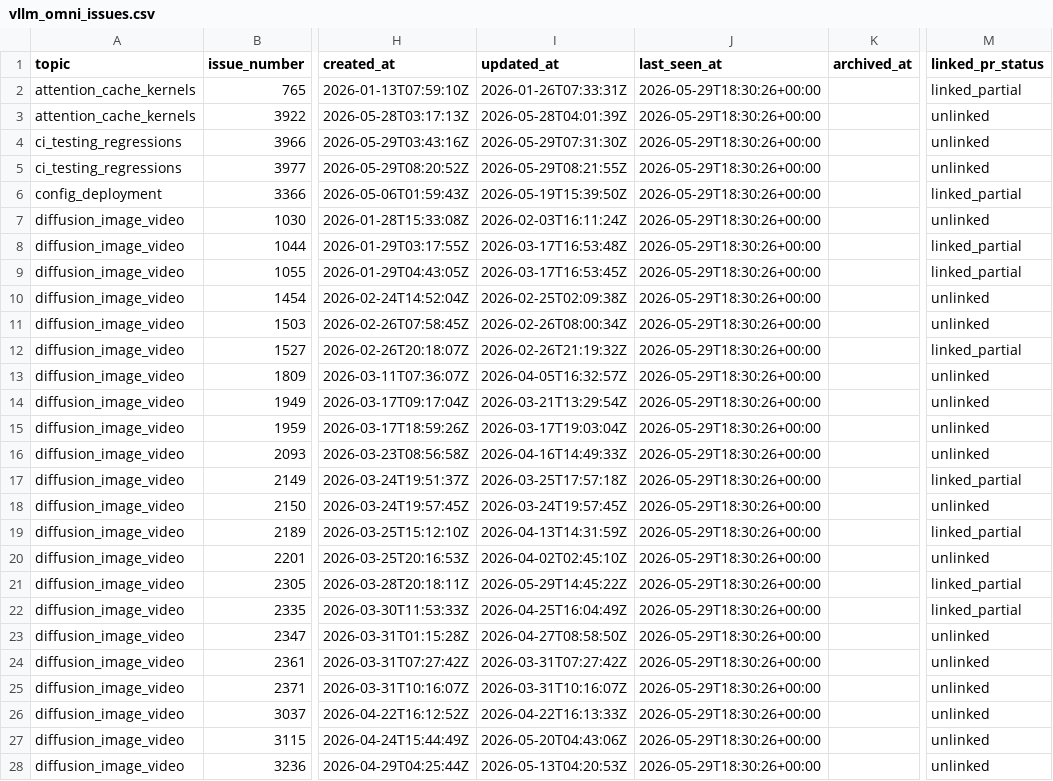
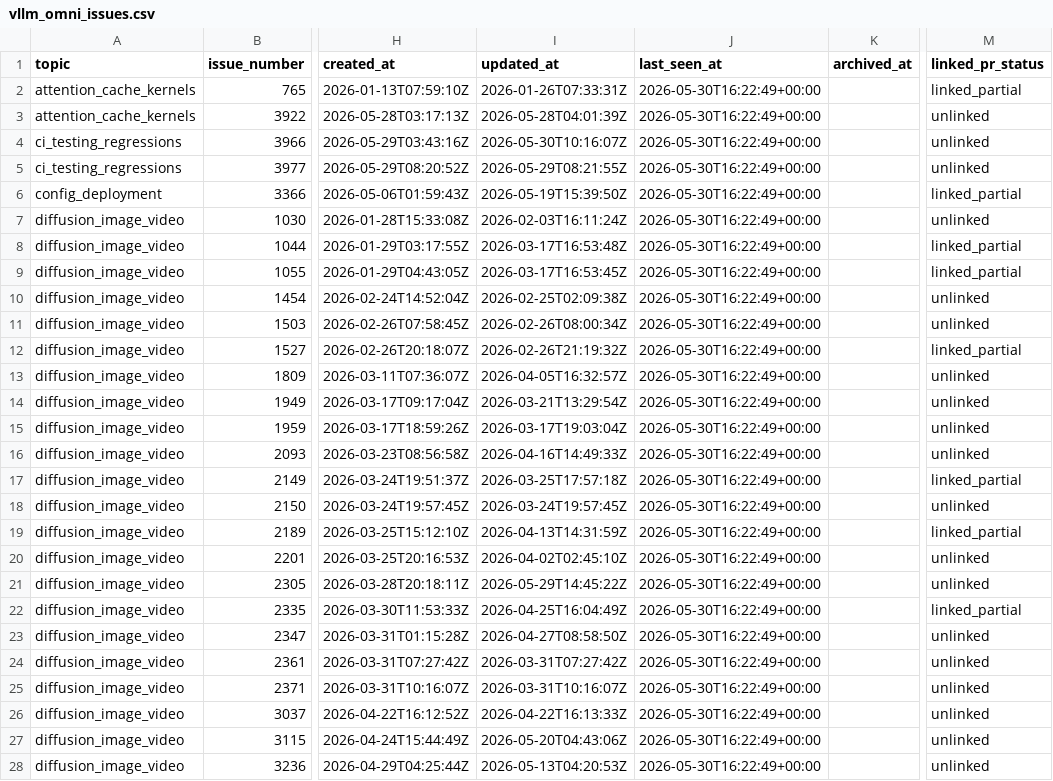
Before and after one commit to sniper35/vllm-issue-tracker, a CSV file: vllm_omni_issues.csv, drawn as a sheet; only a part is shown, gaps mark what is left out; the diff covers the shown part only; the diff names each change by its address in the sheet, - before the commit and + after, or states it on an @@ line.

```diff
--- a/vllm_omni_issues.csv
+++ b/vllm_omni_issues.csv
-J2:J28 (last_seen_at): 2026-05-29T18:30:26+00:00
+J2:J28 (last_seen_at): 2026-05-30T16:22:49+00:00
-I4 (updated_at): 2026-05-29T07:31:30Z
+I4 (updated_at): 2026-05-30T10:16:07Z
-M21 (linked_pr_status): linked_partial
+M21 (linked_pr_status): unlinked
```
Also changed, not shown: 1 added row, 2 removed rows and 124 edited cells elsewhere in this file, vllm_issues.csv, 4 other files.
